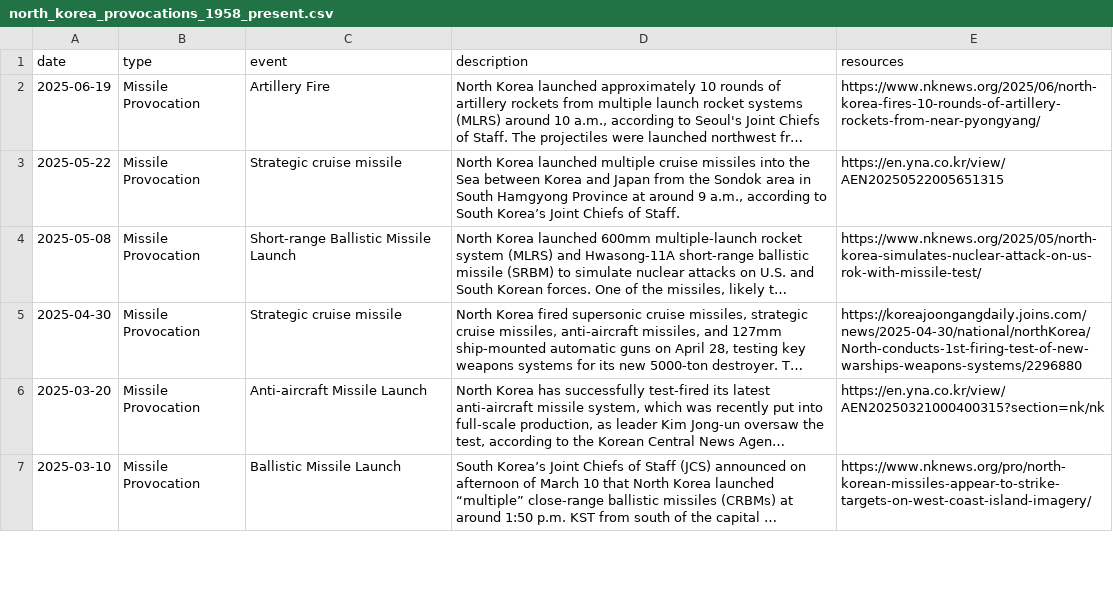
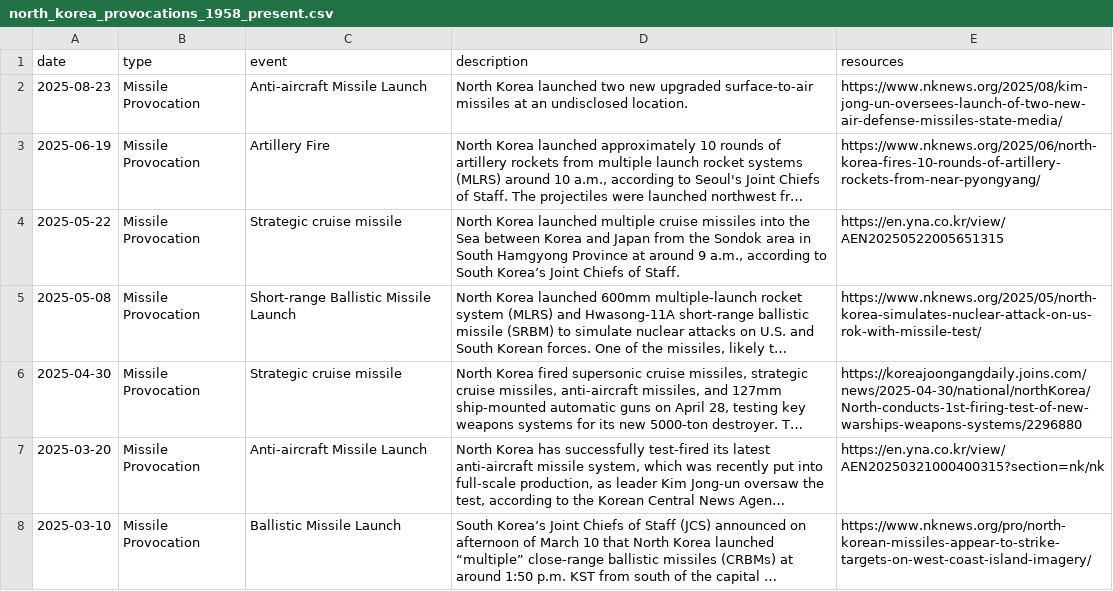
Before and after one commit to stiles/north-korea-provocations, a CSV file: data/raw/north_korea_provocations_1958_present.csv, drawn as a sheet; only a part is shown; long unchanged cells end in …; the diff names each change by its address in the sheet, - before the commit and + after, or states it on an @@ line.

```diff
--- a/data/raw/north_korea_provocations_1958_present.csv
+++ b/data/raw/north_korea_provocations_1958_present.csv
+row 2: 2025-08-23 | Missile Provocation | Anti-aircraft Missile Launch | North Korea launched two new upgraded surface-to-air missiles at an undisclosed location. | https://www.nknews.org/2025/08/kim-jong-un-oversees-launch-of-two-new-air-defense-missiles-state-media/
```
Also changed, not shown: data/processed/north_korea_provocations_1958_present.csv, 2 other files.
